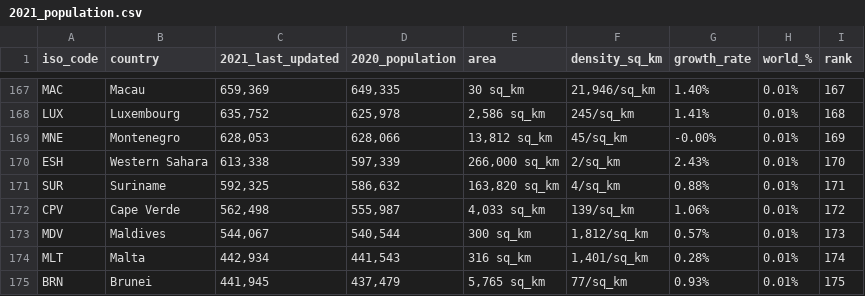
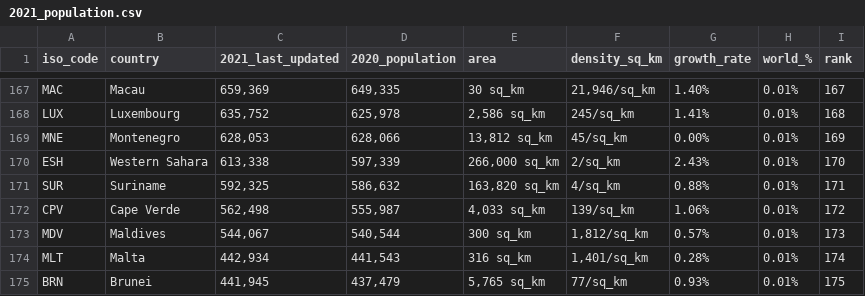
Before and after one commit to anjali-chaudhary11/Covid-19-progress-data-visualization, a CSV file: 2021_population.csv, drawn as a sheet; only a part is shown, gaps mark what is left out.

```diff
--- a/2021_population.csv
+++ b/2021_population.csv
@@ -168,3 +168,3 @@ MAC,Macau,"659,369","649,335",30 sq_km,"21,946/sq_km",1.40%,0.01%,167
 LUX,Luxembourg,"635,752","625,978","2,586 sq_km",245/sq_km,1.41%,0.01%,168
-MNE,Montenegro,"628,053","628,066","13,812 sq_km",45/sq_km,-0.00%,0.01%,169
+MNE,Montenegro,"628,053","628,066","13,812 sq_km",45/sq_km,0.00%,0.01%,169
 ESH,Western Sahara,"613,338","597,339","266,000 sq_km",2/sq_km,2.43%,0.01%,170
```
Also changed, not shown: 5 other files.
